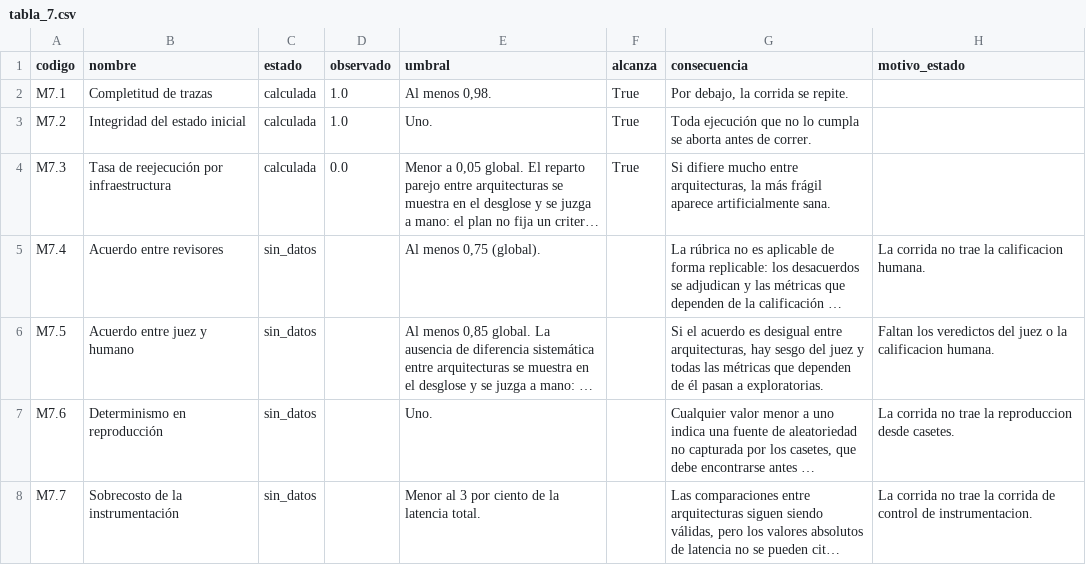
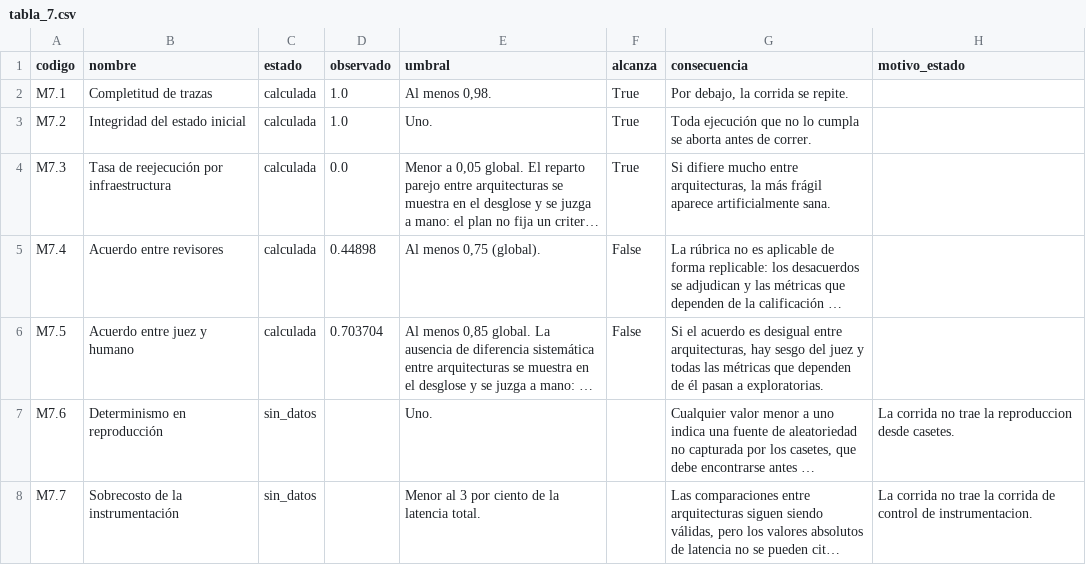
Before and after one commit to A-F-V-A/unihelp-mcp-a2a, a CSV file: experiment/resultados/2026-09-26-campana-gemini-3-1-flash-lite-r3/tabla_7.csv, drawn as a sheet; long unchanged cells end in …; the diff names each change by its address in the sheet, - before the commit and + after, or states it on an @@ line.

```diff
--- a/experiment/resultados/2026-09-26-campana-gemini-3-1-flash-lite-r3/tabla_7.csv
+++ b/experiment/resultados/2026-09-26-campana-gemini-3-1-flash-lite-r3/tabla_7.csv
-C5:C6 (estado): sin_datos
+C5:C6 (estado): calculada
-D5 (observado): (empty)
+D5 (observado): 0.44898
-F5:F6 (alcanza): (empty)
+F5:F6 (alcanza): False
-H5 (motivo_estado): La corrida no trae la calificacion humana.
+H5 (motivo_estado): (empty)
-D6 (observado): (empty)
+D6 (observado): 0.703704
-H6 (motivo_estado): Faltan los veredictos del juez o la calificacion humana.
+H6 (motivo_estado): (empty)
```
Also changed, not shown: experiment/resultados/2026-09-25-campana-gpt-4-1-mini-2025-04-14-r3/tabla_7.csv, experiment/resultados/2026-09-25-campana-gpt-5-4-2026-03-05-r3/tabla_7.csv, 32 other files.
